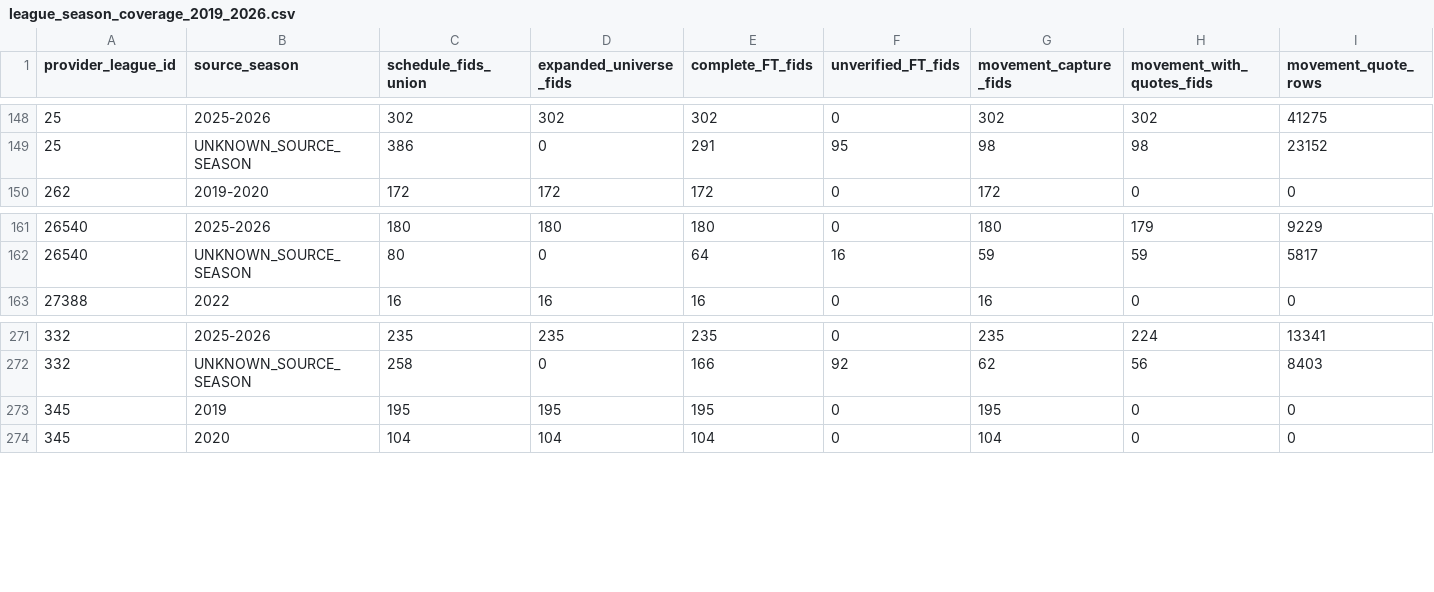
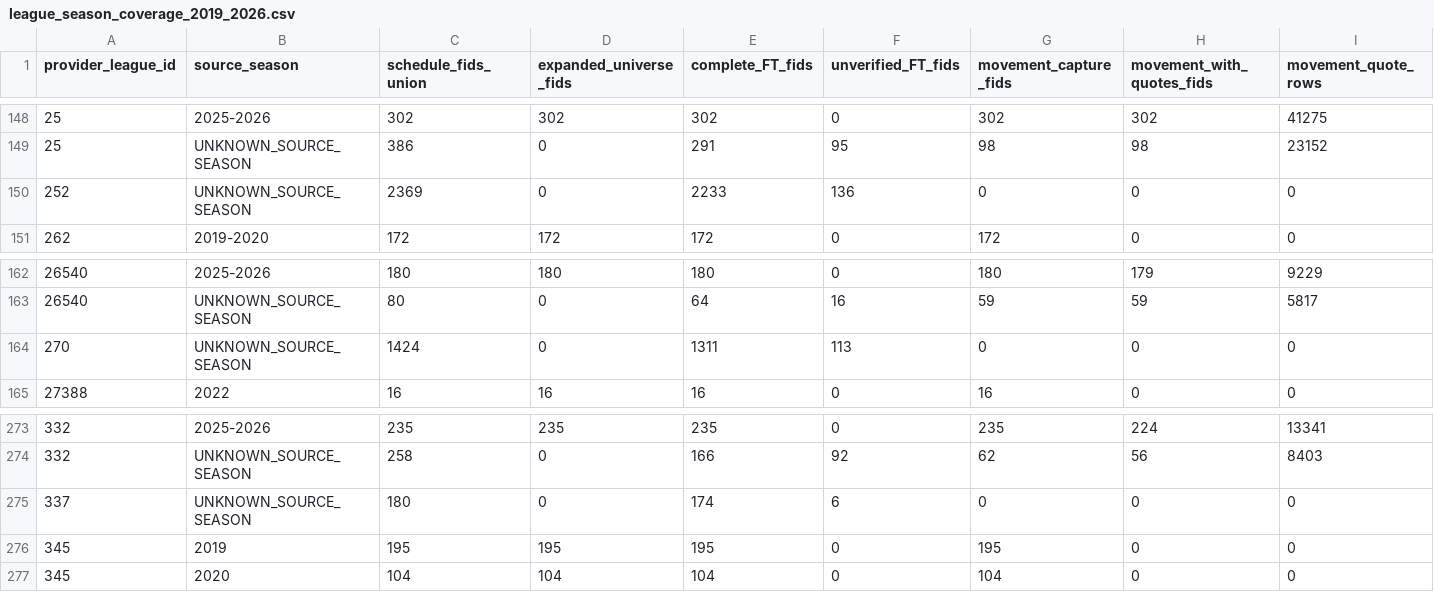
Before and after one commit to jimmybusML/quant-runner, a CSV file: research/data_recovery_2019_2026/league_season_coverage_2019_2026.csv, drawn as a sheet; only a part is shown, gaps mark what is left out; rows hold the shown columns only; the diff names each change by its address in the sheet, - before the commit and + after, or states it on an @@ line.

```diff
--- a/research/data_recovery_2019_2026/league_season_coverage_2019_2026.csv
+++ b/research/data_recovery_2019_2026/league_season_coverage_2019_2026.csv
+row 150: 252 | UNKNOWN_SOURCE_SEASON | 2369 | 0 | 2233 | 136 | 0 | 0 | 0
+row 164: 270 | UNKNOWN_SOURCE_SEASON | 1424 | 0 | 1311 | 113 | 0 | 0 | 0
+row 275: 337 | UNKNOWN_SOURCE_SEASON | 180 | 0 | 174 | 6 | 0 | 0 | 0
```
Also changed, not shown: research/data_recovery_2019_2026/league_year_coverage_2019_2026.csv, research/data_recovery_2019_2026/unverified_ft_readiness_2019_2026_by_league_year.csv, 9 other files.
